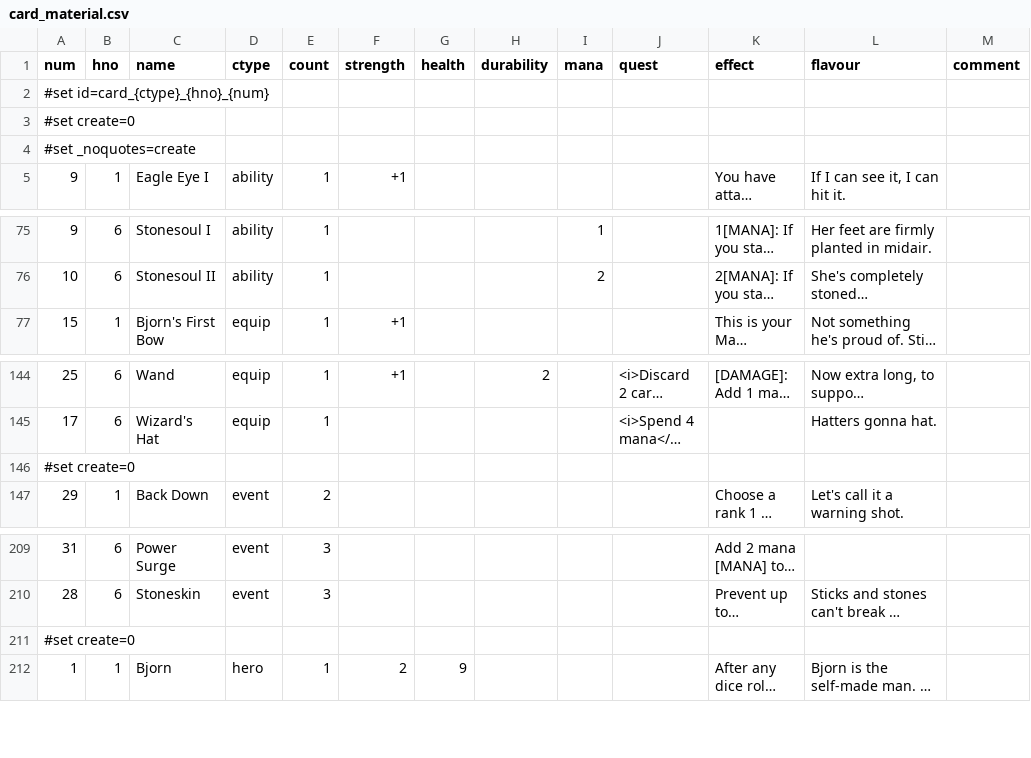
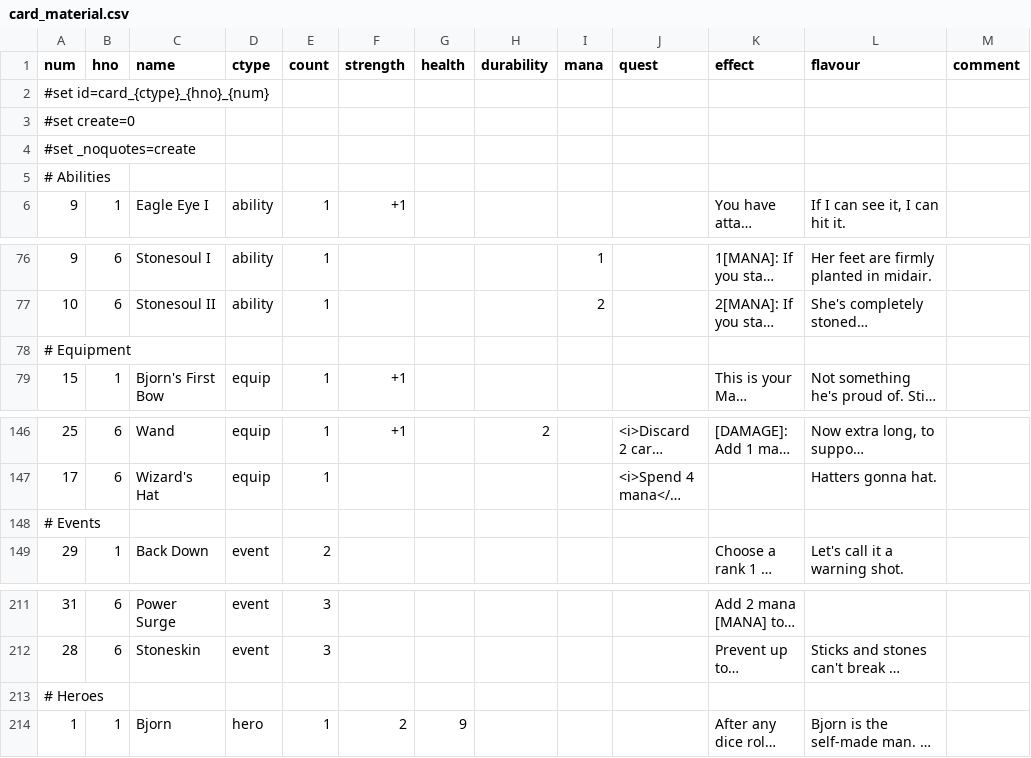
Before and after one commit to elaskavaia/bga-fate, a CSV file: misc/card_material.csv, drawn as a sheet; only a part is shown, gaps mark what is left out; long unchanged cells end in …; addresses are those after the commit; the diff names each change by its address in the sheet, - before the commit and + after, or states it on an @@ line.

```diff
--- a/misc/card_material.csv
+++ b/misc/card_material.csv
+row 5: # Abilities
+row 78: # Equipment
-A148 (num): #set create=0
+A148 (num): # Events
-A213 (num): #set create=0
+A213 (num): # Heroes
```
Also changed, not shown: misc/location_material.csv, 1 other file.
